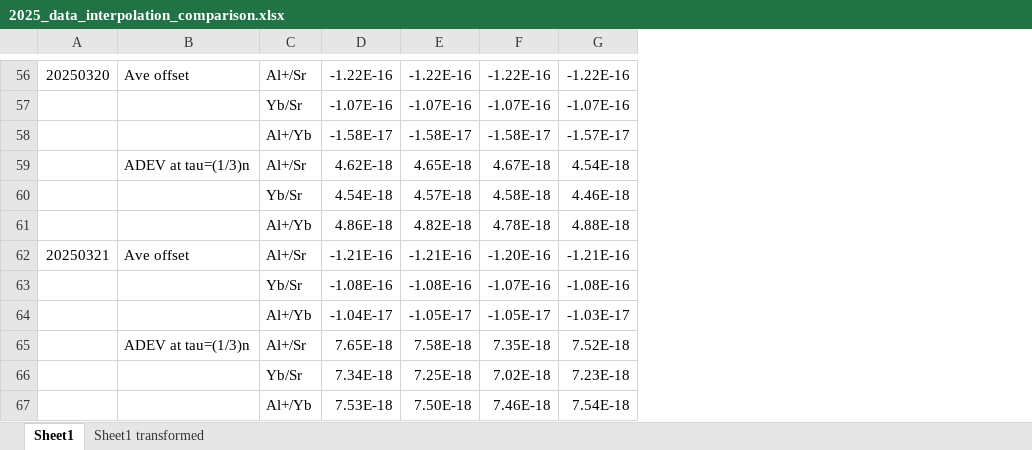
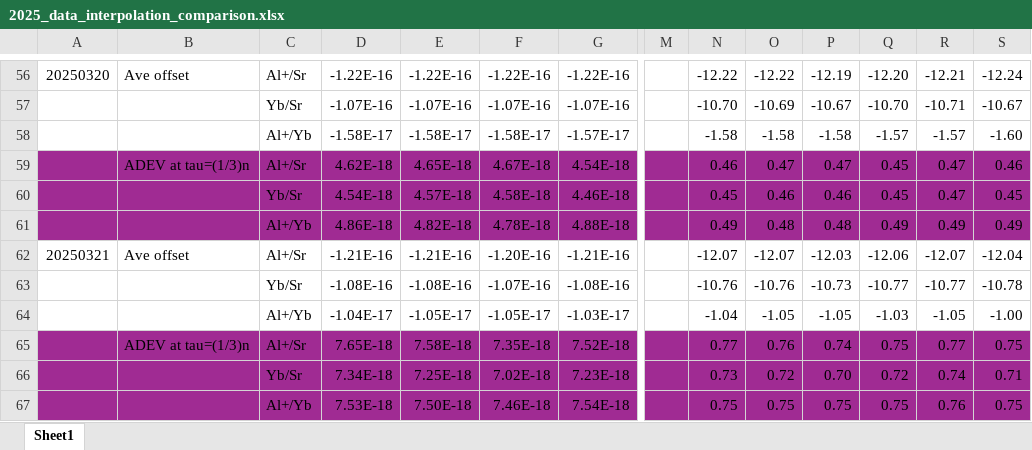
Before and after one commit to caitberry/atomic-clock, an Excel workbook: st-interp/2025_data_interpolation_comparison.xlsx, sheet Sheet1, drawn as a sheet; only a part is shown, gaps mark what is left out; values as stored, in another font and other column widths than the file's, no borders; table styles not drawn; the diff covers the shown part only; the diff names each change by its address in the sheet, - before the commit and + after, or states it on an @@ line.

```diff
--- a/st-interp/2025_data_interpolation_comparison.xlsx (sheet Sheet1)
+++ b/st-interp/2025_data_interpolation_comparison.xlsx (sheet Sheet1)
-sheet tab: Sheet1 transformed
+column M, empty
+column N, rows 56-67: -12.22 | -10.70 | -1.58 | 0.46 | 0.45 | 0.49 | -12.07 | -10.76 | -1.04 | 0.77 | 0.73 | 0.75
+column O, rows 56-67: -12.22 | -10.69 | -1.58 | 0.47 | 0.46 | 0.48 | -12.07 | -10.76 | -1.05 | 0.76 | 0.72 | 0.75
+column P, rows 56-67: -12.19 | -10.67 | -1.58 | 0.47 | 0.46 | 0.48 | -12.03 | -10.73 | -1.05 | 0.74 | 0.70 | 0.75
+column Q, rows 56-67: -12.20 | -10.70 | -1.57 | 0.45 | 0.45 | 0.49 | -12.06 | -10.77 | -1.03 | 0.75 | 0.72 | 0.75
+column R, rows 56-67: -12.21 | -10.71 | -1.57 | 0.47 | 0.47 | 0.49 | -12.07 | -10.77 | -1.05 | 0.77 | 0.74 | 0.76
+column S, rows 56-67: -12.24 | -10.67 | -1.60 | 0.46 | 0.45 | 0.49 | -12.04 | -10.78 | -1.00 | 0.75 | 0.71 | 0.75
-A59:G61 fill: none
+A59:G61 fill: #A02B93
-A65:G67 fill: none
+A65:G67 fill: #A02B93
```
Also changed, not shown: cell formats elsewhere in this sheet, 1 other file.
